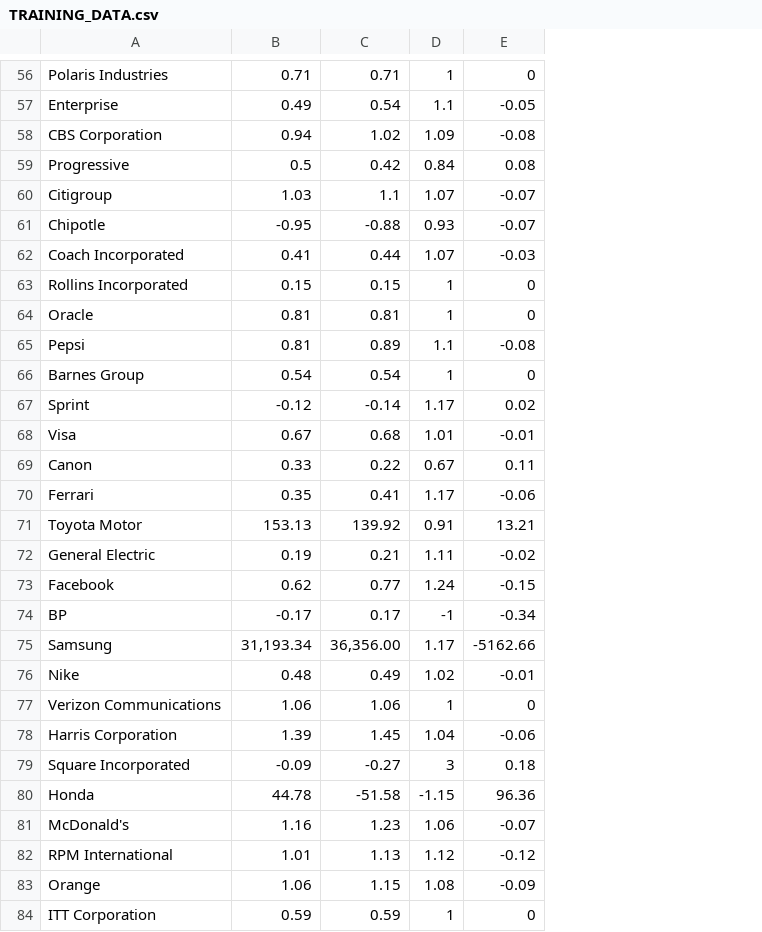
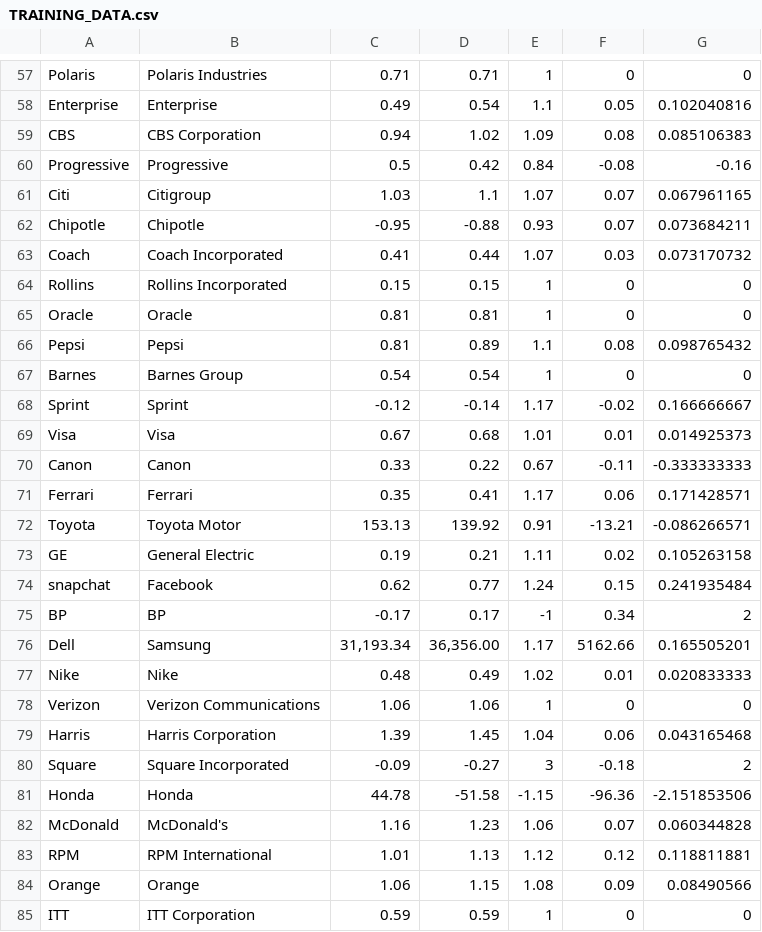
Before and after one commit to maxxliu/reddit_comments_analysis, a CSV file: data_analysis/TRAINING_DATA.csv, drawn as a sheet; only a part is shown, gaps mark what is left out; addresses are those after the commit; the diff covers the shown part only; the diff names each change by its address in the sheet, - before the commit and + after, or states it on an @@ line.

```diff
--- a/data_analysis/TRAINING_DATA.csv
+++ b/data_analysis/TRAINING_DATA.csv
+column A, rows 57-85: Polaris | Enterprise | CBS | Progressive | Citi | Chipotle | Coach | Rollins | Oracle | Pepsi | Barnes | Sprint | Visa | Canon | Ferrari | Toyota | GE | snapchat | BP | Dell | Nike | Verizon | Harris | Square | Honda | McDonald | RPM | Orange | ITT
+column G, rows 57-85: 0 | 0.102040816 | 0.085106383 | -0.16 | 0.067961165 | 0.073684211 | 0.073170732 | 0 | 0 | 0.098765432 | 0 | 0.166666667 | 0.014925373 | -0.333333333 | 0.171428571 | -0.086266571 | 0.105263158 | 0.241935484 | 2 | 0.165505201 | 0.020833333 | 0 | 0.043165468 | 2 | -2.151853506 | 0.060344828 | 0.118811881 | 0.08490566 | 0
-F58: -0.05
+F58: 0.05
-F59: -0.08
+F59: 0.08
-F60: 0.08
+F60: -0.08
-F61:F62: -0.07
+F61:F62: 0.07
-F63: -0.03
+F63: 0.03
-F66: -0.08
+F66: 0.08
-F68: 0.02
+F68: -0.02
-F69: -0.01
+F69: 0.01
-F70: 0.11
+F70: -0.11
-F71: -0.06
+F71: 0.06
-F72: 13.21
+F72: -13.21
-F73: -0.02
+F73: 0.02
-F74: -0.15
+F74: 0.15
-F75: -0.34
+F75: 0.34
-F76: -5162.66
+F76: 5162.66
-F77: -0.01
+F77: 0.01
-F79: -0.06
+F79: 0.06
-F80: 0.18
+F80: -0.18
-F81: 96.36
+F81: -96.36
-F82: -0.07
+F82: 0.07
-F83: -0.12
+F83: 0.12
-F84: -0.09
+F84: 0.09
```
Also changed, not shown: 1 added row and 65 edited cells elsewhere in this file, 1 other file.
